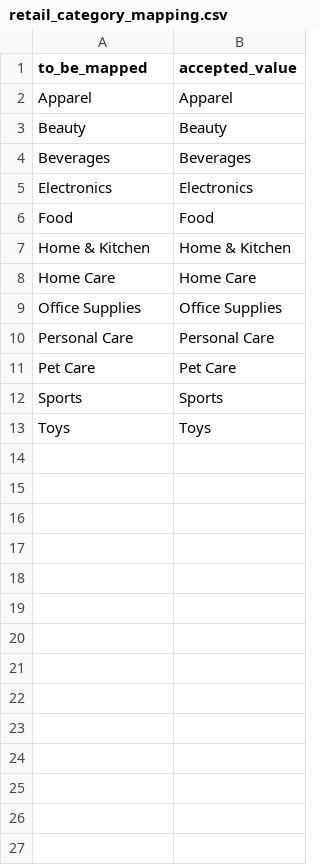
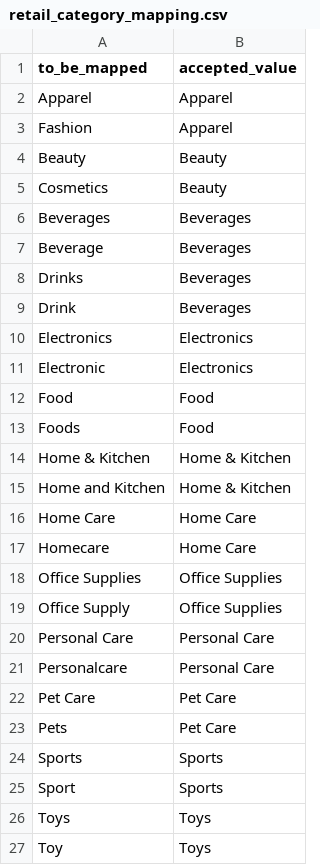
Before and after one commit to alicemaigron-bit/dbt_formation_sql, a CSV file: seeds/retail_category_mapping.csv, drawn as a sheet.

Commit message:
feat: split intermediate into cleaned and mapped models per source

```diff
--- a/seeds/retail_category_mapping.csv
+++ b/seeds/retail_category_mapping.csv
@@ -2,12 +2,26 @@
 Apparel,Apparel
+Fashion,Apparel
 Beauty,Beauty
+Cosmetics,Beauty
 Beverages,Beverages
+Beverage,Beverages
+Drinks,Beverages
+Drink,Beverages
 Electronics,Electronics
+Electronic,Electronics
 Food,Food
+Foods,Food
 Home & Kitchen,Home & Kitchen
+Home and Kitchen,Home & Kitchen
 Home Care,Home Care
+Homecare,Home Care
 Office Supplies,Office Supplies
+Office Supply,Office Supplies
 Personal Care,Personal Care
+Personalcare,Personal Care
 Pet Care,Pet Care
+Pets,Pet Care
 Sports,Sports
+Sport,Sports
 Toys,Toys
+Toy,Toys
```
Also changed, not shown: 4 other files.
